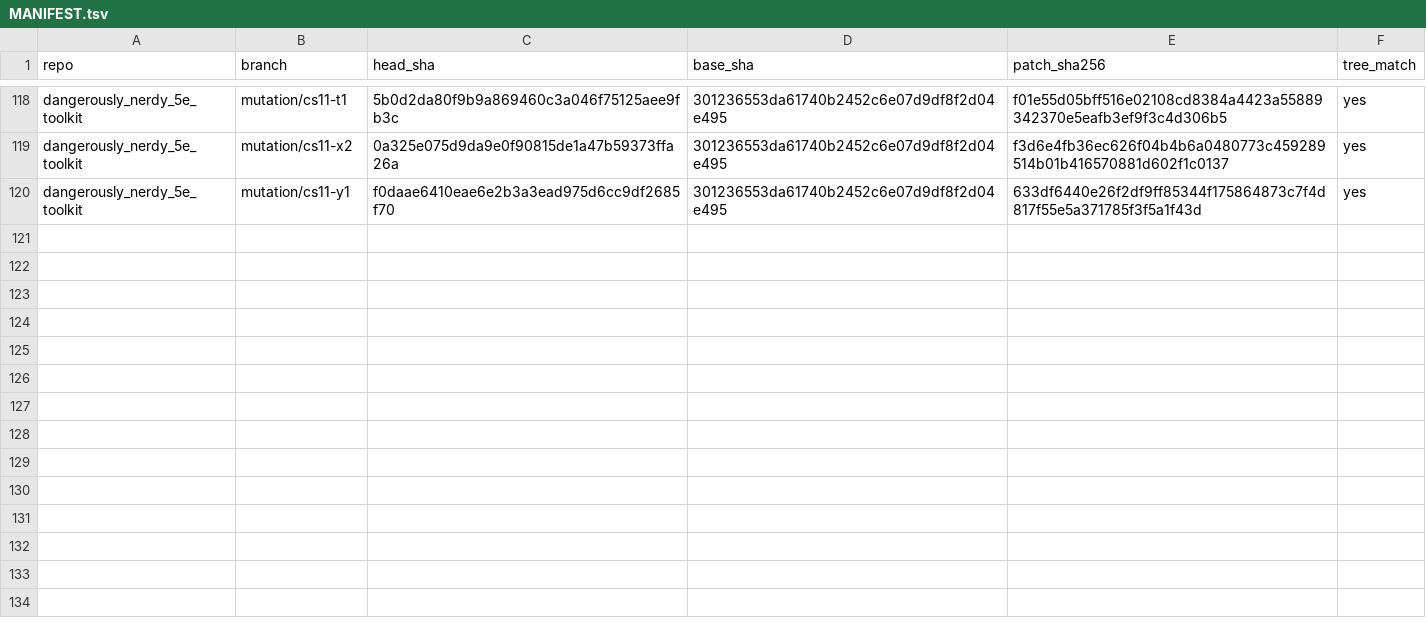
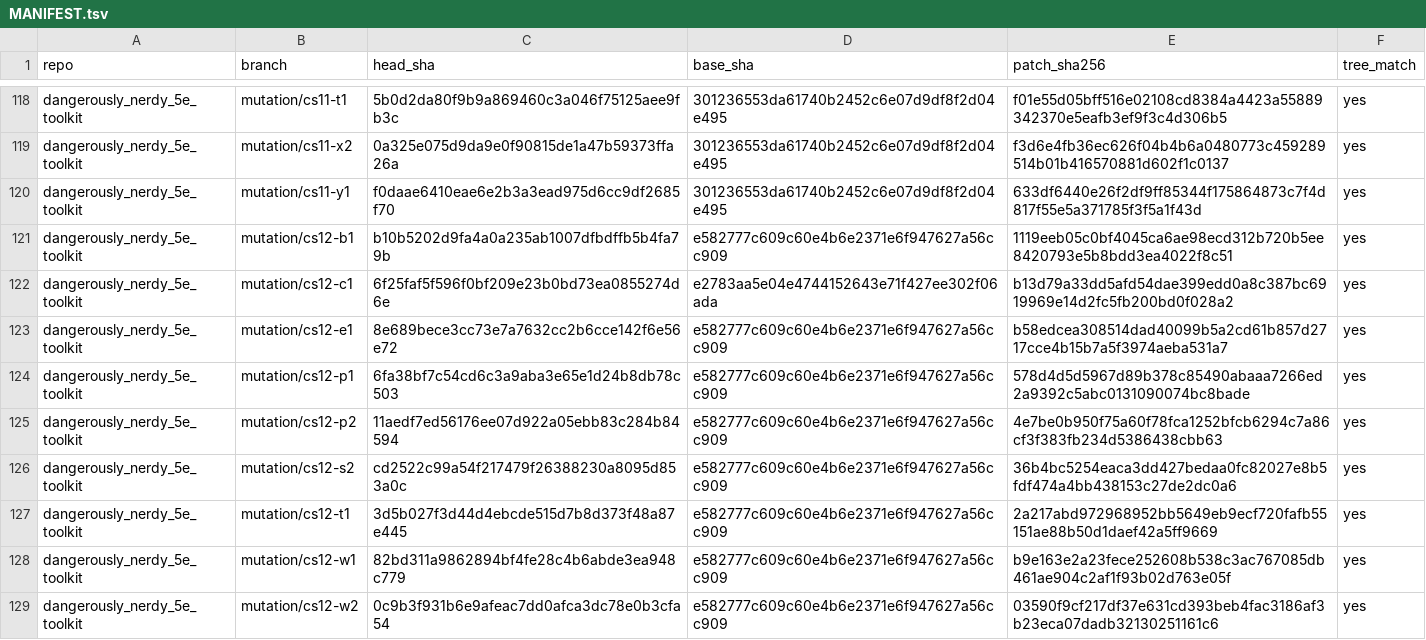
Before and after one commit to kevinburkeland/dangerously_nerdy_5e_toolkit, a TSV file: mutations/MANIFEST.tsv, drawn as a sheet; only a part is shown, gaps mark what is left out; the diff names each change by its address in the sheet, - before the commit and + after, or states it on an @@ line.

Commit message:
Mutation archive: cs12
Signed-off-by: Kevin Burkeland <kevin@burke.land>

```diff
--- a/mutations/MANIFEST.tsv
+++ b/mutations/MANIFEST.tsv
+row 121: dangerously_nerdy_5e_toolkit | mutation/cs12-b1 | b10b5202d9fa4a0a235ab1007dfbdffb5b4fa79b | e582777c609c60e4b6e2371e6f947627a56cc909 | 1119eeb05c0bf4045ca6ae98ecd312b720b5ee8420793e5b8bdd3ea4022f8c51 | yes
+row 122: dangerously_nerdy_5e_toolkit | mutation/cs12-c1 | 6f25faf5f596f0bf209e23b0bd73ea0855274d6e | e2783aa5e04e4744152643e71f427ee302f06ada | b13d79a33dd5afd54dae399edd0a8c387bc6919969e14d2fc5fb200bd0f028a2 | yes
+row 123: dangerously_nerdy_5e_toolkit | mutation/cs12-e1 | 8e689bece3cc73e7a7632cc2b6cce142f6e56e72 | e582777c609c60e4b6e2371e6f947627a56cc909 | b58edcea308514dad40099b5a2cd61b857d2717cce4b15b7a5f3974aeba531a7 | yes
+row 124: dangerously_nerdy_5e_toolkit | mutation/cs12-p1 | 6fa38bf7c54cd6c3a9aba3e65e1d24b8db78c503 | e582777c609c60e4b6e2371e6f947627a56cc909 | 578d4d5d5967d89b378c85490abaaa7266ed2a9392c5abc0131090074bc8bade | yes
+row 125: dangerously_nerdy_5e_toolkit | mutation/cs12-p2 | 11aedf7ed56176ee07d922a05ebb83c284b84594 | e582777c609c60e4b6e2371e6f947627a56cc909 | 4e7be0b950f75a60f78fca1252bfcb6294c7a86cf3f383fb234d5386438cbb63 | yes
+row 126: dangerously_nerdy_5e_toolkit | mutation/cs12-s2 | cd2522c99a54f217479f26388230a8095d853a0c | e582777c609c60e4b6e2371e6f947627a56cc909 | 36b4bc5254eaca3dd427bedaa0fc82027e8b5fdf474a4bb438153c27de2dc0a6 | yes
+row 127: dangerously_nerdy_5e_toolkit | mutation/cs12-t1 | 3d5b027f3d44d4ebcde515d7b8d373f48a87e445 | e582777c609c60e4b6e2371e6f947627a56cc909 | 2a217abd972968952bb5649eb9ecf720fafb55151ae88b50d1daef42a5ff9669 | yes
+row 128: dangerously_nerdy_5e_toolkit | mutation/cs12-w1 | 82bd311a9862894bf4fe28c4b6abde3ea948c779 | e582777c609c60e4b6e2371e6f947627a56cc909 | b9e163e2a23fece252608b538c3ac767085db461ae904c2af1f93b02d763e05f | yes
+row 129: dangerously_nerdy_5e_toolkit | mutation/cs12-w2 | 0c9b3f931b6e9afeac7dd0afca3dc78e0b3cfa54 | e582777c609c60e4b6e2371e6f947627a56cc909 | 03590f9cf217df37e631cd393beb4fac3186af3b23eca07dadb32130251161c6 | yes
```
Also changed, not shown: 9 other files.
